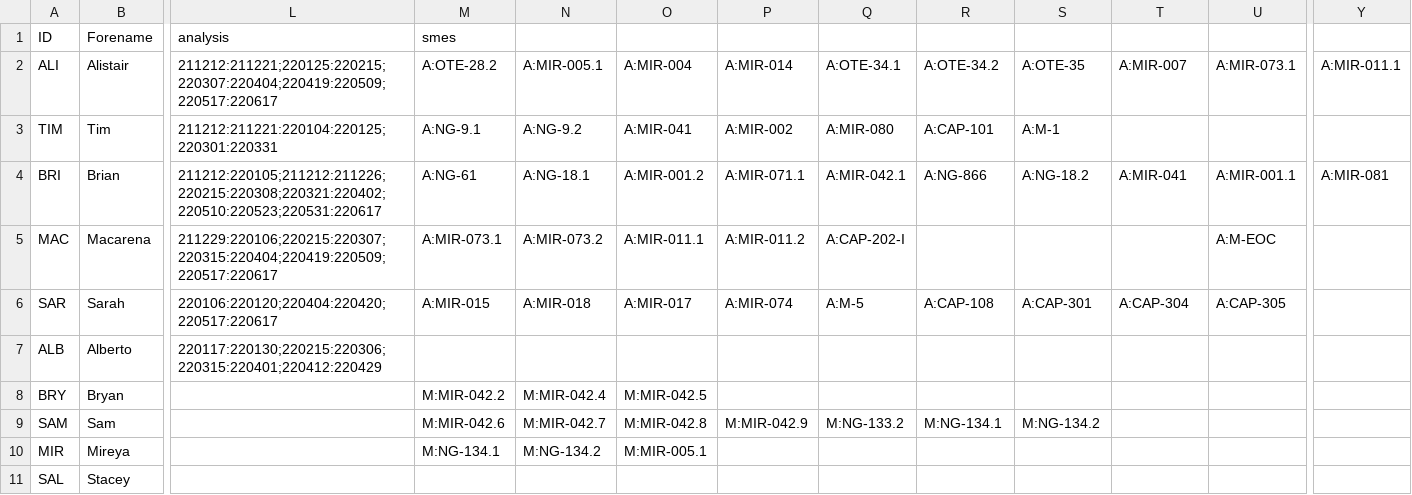
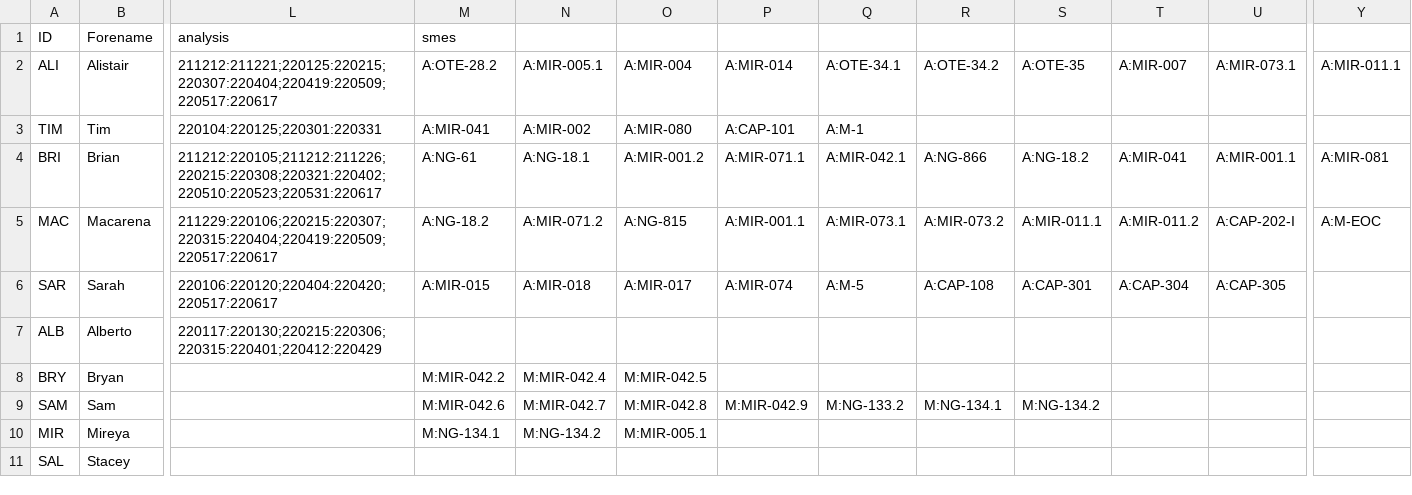
Before and after one commit to AGlasse/timeliner, a CSV file: inputs/staff.csv, drawn as a sheet; only a part is shown, gaps mark what is left out; the diff names each change by its address in the sheet, - before the commit and + after, or states it on an @@ line.

Commit message:
Dicken - checked email 5/10/21 Grundy - removed presence in Baltimore at launch G-M, O'S - Added analysis role for early functionals

```diff
--- a/inputs/staff.csv
+++ b/inputs/staff.csv
-L3 (analysis): 211212:211221:220104:220125;220301:220331
+L3 (analysis): 220104:220125;220301:220331
-M3 (smes): A:NG-9.1
+M3 (smes): A:MIR-041
-N3: A:NG-9.2
+N3: A:MIR-002
-O3: A:MIR-041
+O3: A:MIR-080
-P3: A:MIR-002
+P3: A:CAP-101
-Q3: A:MIR-080
+Q3: A:M-1
-R3: A:CAP-101
+R3: (empty)
-S3: A:M-1
+S3: (empty)
-M5 (smes): A:MIR-073.1
+M5 (smes): A:NG-18.2
-N5: A:MIR-073.2
+N5: A:MIR-071.2
-O5: A:MIR-011.1
+O5: A:NG-815
-P5: A:MIR-011.2
+P5: A:MIR-001.1
-Q5: A:CAP-202-I
+Q5: A:MIR-073.1
-R5: (empty)
+R5: A:MIR-073.2
-S5: (empty)
+S5: A:MIR-011.1
-T5: (empty)
+T5: A:MIR-011.2
-U5: A:M-EOC
+U5: A:CAP-202-I
-Y5: (empty)
+Y5: A:M-EOC
```
Also changed, not shown: outputs/shift_plan_basis.csv, 4 other files.
